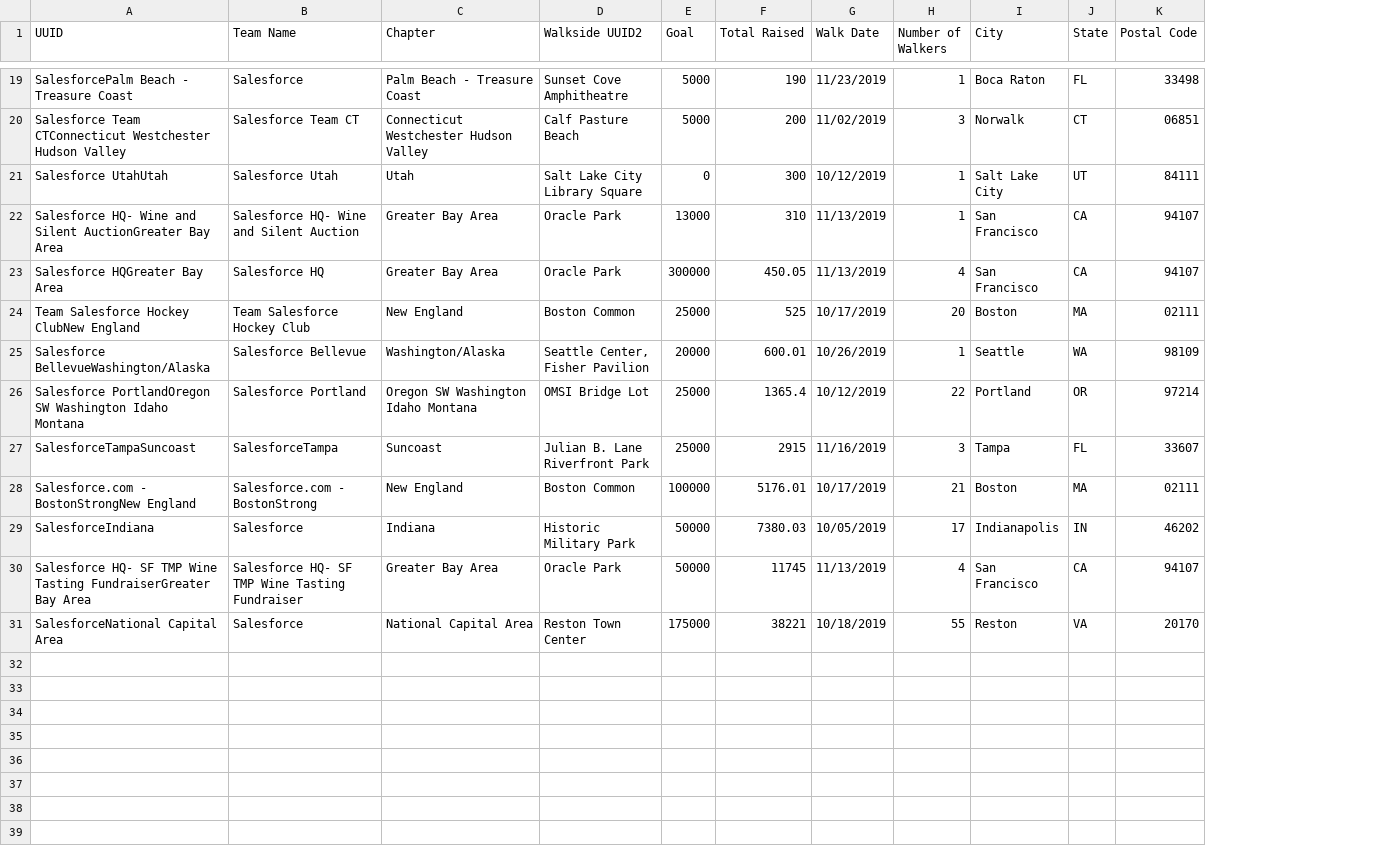
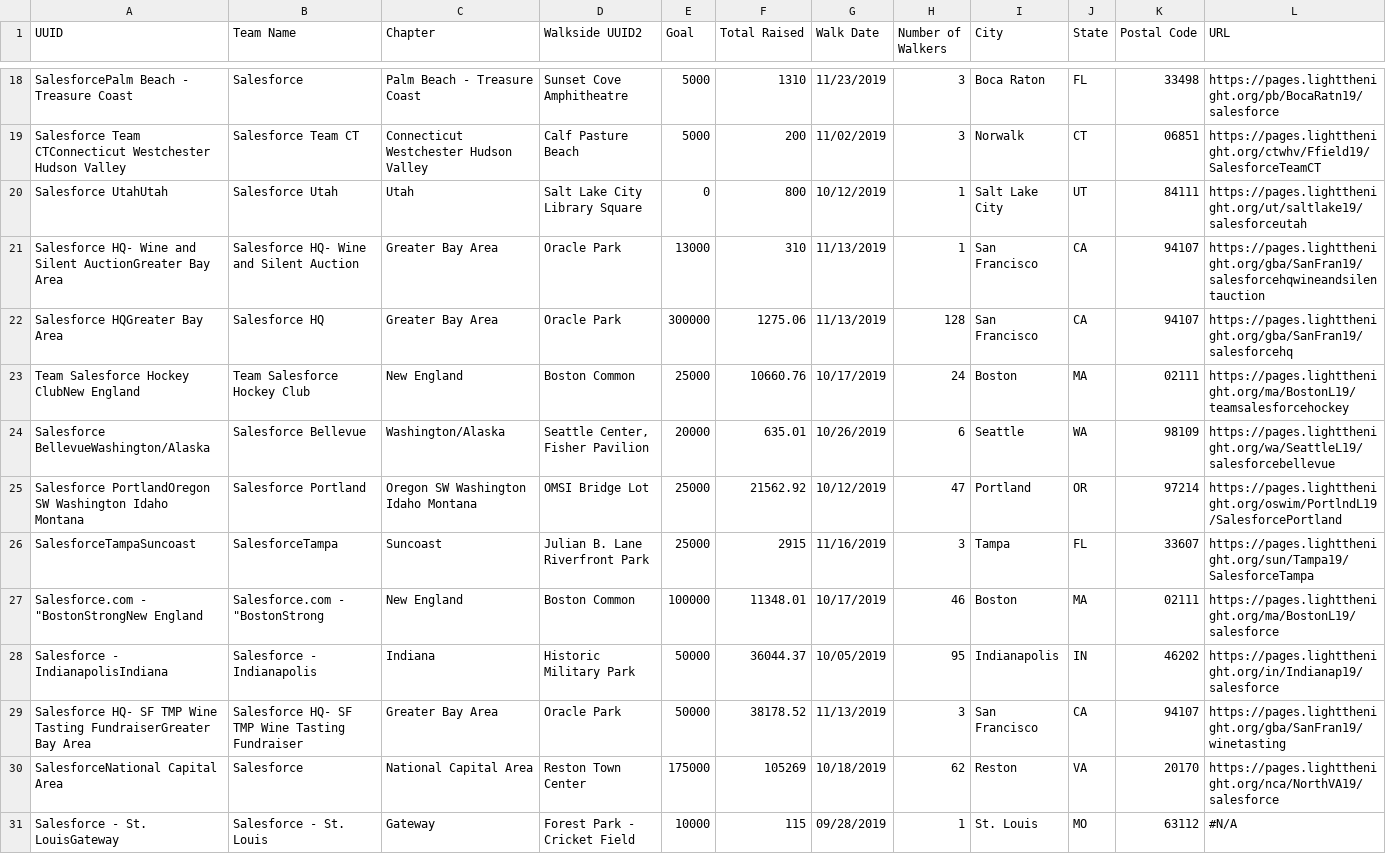
Before and after one commit to chriscorwin/light-the-night-2019, a CSV file: themes/light-the-night/master.csv, drawn as a sheet; only a part is shown, gaps mark what is left out; addresses are those after the commit; the diff covers the shown part only; the diff names each change by its address in the sheet, - before the commit and + after, or states it on an @@ line.

```diff
--- a/themes/light-the-night/master.csv
+++ b/themes/light-the-night/master.csv
+column L (URL), rows 18-30: https://pages.lightthenight.org/pb/BocaRatn19/salesforce | https://pages.lightthenight.org/ctwhv/Ffield19/SalesforceTeamCT | https://pages.lightthenight.org/ut/saltlake19/salesforceutah | https://pages.lightthenight.org/gba/SanFran19/salesforcehqwineandsilentauction | https://pages.lightthenight.org/gba/SanFran19/salesforcehq | https://pages.lightthenight.org/ma/BostonL19/teamsalesforcehockey | https://pages.lightthenight.org/wa/SeattleL19/salesforcebellevue | https://pages.lightthenight.org/oswim/PortlndL19/SalesforcePortland | https://pages.lightthenight.org/sun/Tampa19/SalesforceTampa | https://pages.lightthenight.org/ma/BostonL19/salesforce | https://pages.lightthenight.org/in/Indianap19/salesforce | https://pages.lightthenight.org/gba/SanFran19/winetasting | https://pages.lightthenight.org/nca/NorthVA19/salesforce
-F18 (Total Raised): 190
+F18 (Total Raised): 1310
-H18 (Number of Walkers): 1
+H18 (Number of Walkers): 3
-F20 (Total Raised): 300
+F20 (Total Raised): 800
-F22 (Total Raised): 450.05
+F22 (Total Raised): 1275.06
-H22 (Number of Walkers): 4
+H22 (Number of Walkers): 128
-F23 (Total Raised): 525
+F23 (Total Raised): 10660.76
-H23 (Number of Walkers): 20
+H23 (Number of Walkers): 24
-F24 (Total Raised): 600.01
+F24 (Total Raised): 635.01
-H24 (Number of Walkers): 1
+H24 (Number of Walkers): 6
-F25 (Total Raised): 1365.4
+F25 (Total Raised): 21562.92
-H25 (Number of Walkers): 22
+H25 (Number of Walkers): 47
-A27 (UUID): Salesforce.com - BostonStrongNew England
+A27 (UUID): Salesforce.com - "BostonStrongNew England
-B27 (Team Name): Salesforce.com - BostonStrong
+B27 (Team Name): Salesforce.com - "BostonStrong
-F27 (Total Raised): 5176.01
+F27 (Total Raised): 11348.01
-H27 (Number of Walkers): 21
+H27 (Number of Walkers): 46
-A28 (UUID): SalesforceIndiana
+A28 (UUID): Salesforce - IndianapolisIndiana
-B28 (Team Name): Salesforce
+B28 (Team Name): Salesforce - Indianapolis
-F28 (Total Raised): 7380.03
+F28 (Total Raised): 36044.37
-H28 (Number of Walkers): 17
+H28 (Number of Walkers): 95
-F29 (Total Raised): 11745
+F29 (Total Raised): 38178.52
-H29 (Number of Walkers): 4
+H29 (Number of Walkers): 3
-F30 (Total Raised): 38221
+F30 (Total Raised): 105269
-H30 (Number of Walkers): 55
+H30 (Number of Walkers): 62
+row 31: Salesforce - St. LouisGateway | Salesforce - St. Louis | Gateway | Forest Park - Cricket Field | 10000 | 115 | 09/28/2019 | 1 | St. Louis | MO | 63112 | #N/A
```
Also changed, not shown: 1 removed row and 30 edited cells elsewhere in this file, 2 other files.
